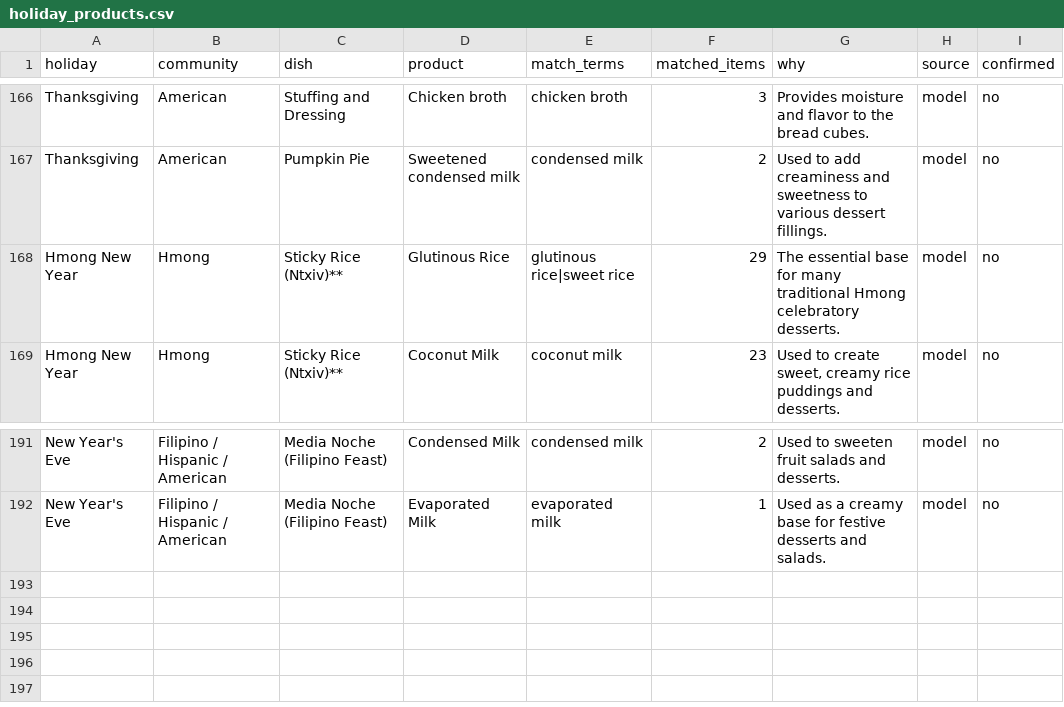
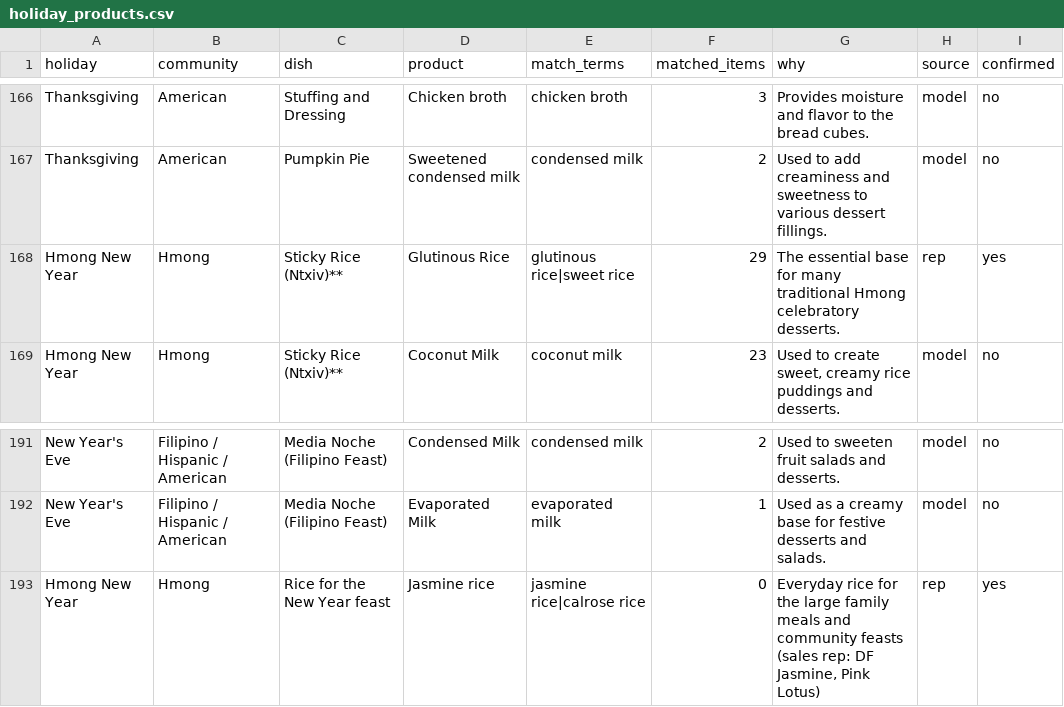
Before and after one commit to sira-ust/rep-voice-ai, a CSV file: sql/holiday_products.csv, drawn as a sheet; only a part is shown, gaps mark what is left out.

```diff
--- a/sql/holiday_products.csv
+++ b/sql/holiday_products.csv
@@ -167,3 +167,3 @@ Thanksgiving,American,Stuffing and Dressing,Chicken broth,chicken broth,3,Provid
 Thanksgiving,American,Pumpkin Pie,Sweetened condensed milk,condensed milk,2,Used to add creaminess and sweetness to various dessert fillings.,model,no
-Hmong New Year,Hmong,Sticky Rice (Ntxiv)**,Glutinous Rice,glutinous rice|sweet rice,29,The essential base for many traditional Hmong celebratory desserts.,model,no
+Hmong New Year,Hmong,Sticky Rice (Ntxiv)**,Glutinous Rice,glutinous rice|sweet rice,29,The essential base for many traditional Hmong celebratory desserts.,rep,yes
 Hmong New Year,Hmong,Sticky Rice (Ntxiv)**,Coconut Milk,coconut milk,23,"Used to create sweet, creamy rice puddings and desserts.",model,no
@@ -192 +192,2 @@ New Year's Eve,Filipino / Hispanic / American,Media Noche (Filipino Feast),Conde
 New Year's Eve,Filipino / Hispanic / American,Media Noche (Filipino Feast),Evaporated Milk,evaporated milk,1,Used as a creamy base for festive desserts and salads.,model,no
+Hmong New Year,Hmong,Rice for the New Year feast,Jasmine rice,jasmine rice|calrose rice,0,"Everyday rice for the large family meals and community feasts (sales rep: DF Jasmine, Pink Lotus)",rep,yes
```
Also changed, not shown: 8 other files.
